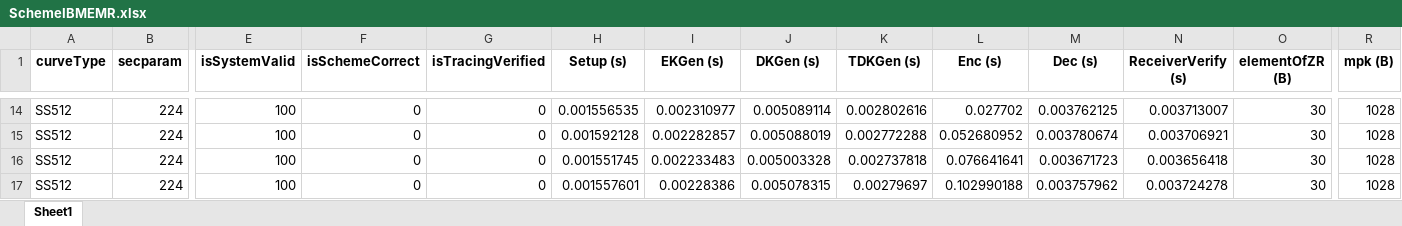
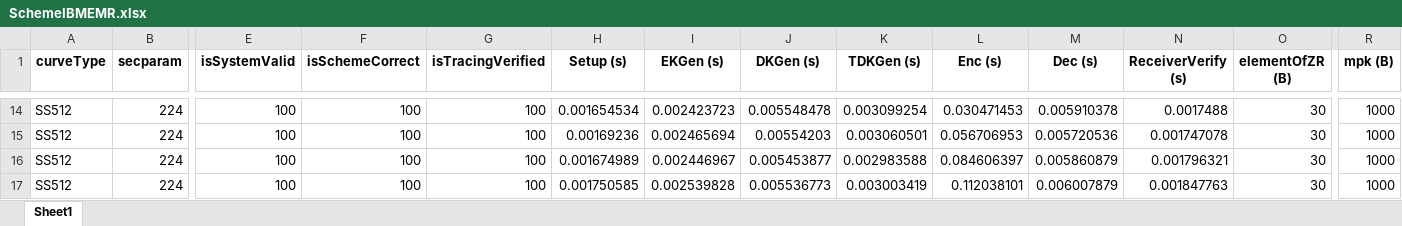
Before and after one commit to BatchClayderman/Cryptography-Schemes, an Excel workbook: SchemeIBMEMR/SchemeIBMEMR.xlsx, sheet Sheet1, drawn as a sheet; only a part is shown, gaps mark what is left out; values as stored, in another font and other column widths than the file's, no borders; the diff covers the shown part only; the diff names each change by its address in the sheet, - before the commit and + after, or states it on an @@ line.

```diff
--- a/SchemeIBMEMR/SchemeIBMEMR.xlsx (sheet Sheet1)
+++ b/SchemeIBMEMR/SchemeIBMEMR.xlsx (sheet Sheet1)
-F14:F17 (isSchemeCorrect): 0
+F14:F17 (isSchemeCorrect): 100
-G14:G17 (isTracingVerified): 0
+G14:G17 (isTracingVerified): 100
-H14 (Setup (s)): 0.001556535
+H14 (Setup (s)): 0.001654534
-I14 (EKGen (s)): 0.002310977
+I14 (EKGen (s)): 0.002423723
-J14 (DKGen (s)): 0.005089114
+J14 (DKGen (s)): 0.005548478
-K14 (TDKGen (s)): 0.002802616
+K14 (TDKGen (s)): 0.003099254
-L14 (Enc (s)): 0.027702
+L14 (Enc (s)): 0.030471453
-M14 (Dec (s)): 0.003762125
+M14 (Dec (s)): 0.005910378
-N14 (ReceiverVerify (s)): 0.003713007
+N14 (ReceiverVerify (s)): 0.0017488
-R14:R17 (mpk (B)): 1028
+R14:R17 (mpk (B)): 1000
-H15 (Setup (s)): 0.001592128
+H15 (Setup (s)): 0.00169236
-I15 (EKGen (s)): 0.002282857
+I15 (EKGen (s)): 0.002465694
-J15 (DKGen (s)): 0.005088019
+J15 (DKGen (s)): 0.00554203
-K15 (TDKGen (s)): 0.002772288
+K15 (TDKGen (s)): 0.003060501
-L15 (Enc (s)): 0.052680952
+L15 (Enc (s)): 0.056706953
-M15 (Dec (s)): 0.003780674
+M15 (Dec (s)): 0.005720536
-N15 (ReceiverVerify (s)): 0.003706921
+N15 (ReceiverVerify (s)): 0.001747078
-H16 (Setup (s)): 0.001551745
+H16 (Setup (s)): 0.001674989
-I16 (EKGen (s)): 0.002233483
+I16 (EKGen (s)): 0.002446967
-J16 (DKGen (s)): 0.005003328
+J16 (DKGen (s)): 0.005453877
-K16 (TDKGen (s)): 0.002737818
+K16 (TDKGen (s)): 0.002983588
-L16 (Enc (s)): 0.076641641
+L16 (Enc (s)): 0.084606397
-M16 (Dec (s)): 0.003671723
+M16 (Dec (s)): 0.005860879
-N16 (ReceiverVerify (s)): 0.003656418
+N16 (ReceiverVerify (s)): 0.001796321
-H17 (Setup (s)): 0.001557601
+H17 (Setup (s)): 0.001750585
-I17 (EKGen (s)): 0.00228386
+I17 (EKGen (s)): 0.002539828
-J17 (DKGen (s)): 0.005078315
+J17 (DKGen (s)): 0.005536773
-K17 (TDKGen (s)): 0.00279697
+K17 (TDKGen (s)): 0.003003419
-L17 (Enc (s)): 0.102990188
+L17 (Enc (s)): 0.112038101
-M17 (Dec (s)): 0.003757962
+M17 (Dec (s)): 0.006007879
-N17 (ReceiverVerify (s)): 0.003724278
+N17 (ReceiverVerify (s)): 0.001847763
```
Also changed, not shown: 320 edited cells elsewhere in this sheet, 34 other files.
